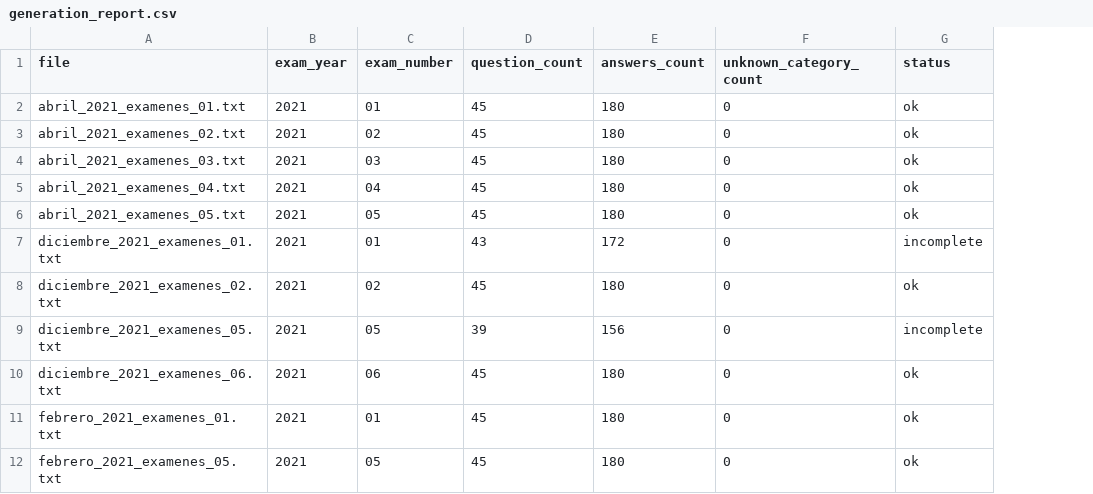
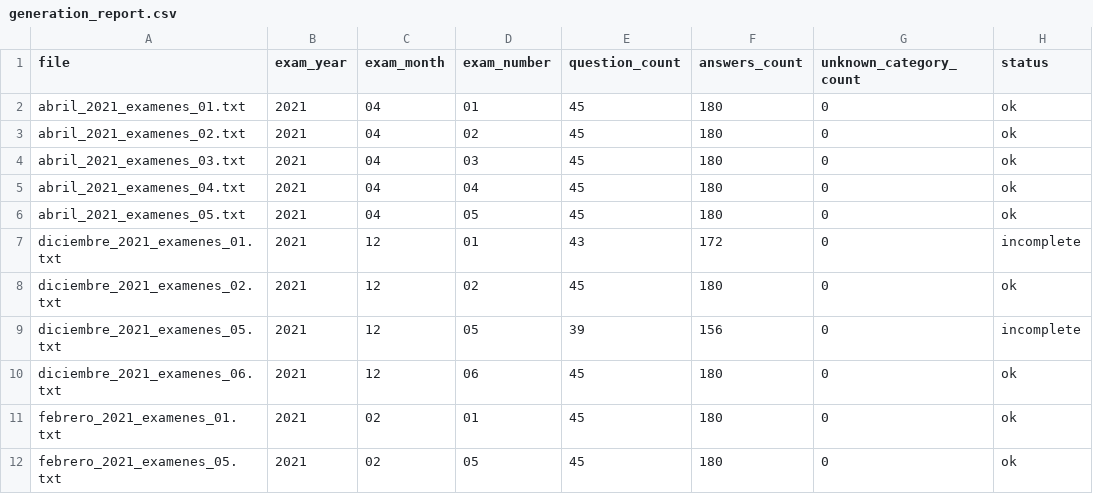
Before and after one commit to davidsingal/test-oficiales-per, a CSV file: data/outputs/generation_report.csv, drawn as a sheet; only a part is shown; the diff names each change by its address in the sheet, - before the commit and + after, or states it on an @@ line.

Commit message:
feat: add questions collection and import script
- Introduced a new collection for questions with fields for year, month, test number, topic, question text, explanation, and correct answer.
- Created an import script to read questions from a CSV file and populate the questions collection in the database.
- Updated payload configuration to include the new questions collection.
- Added dotenv dependency for environment variable management.
- Enhanced topics collection to use the name as the title in the admin interface.

```diff
--- a/data/outputs/generation_report.csv
+++ b/data/outputs/generation_report.csv
+column C (exam_month), rows 2-12: 04 | 04 | 04 | 04 | 04 | 12 | 12 | 12 | 12 | 02 | 02
```
Also changed, not shown: 9 other files.
